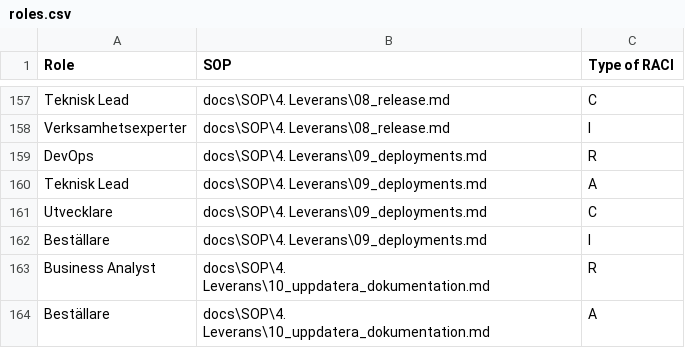
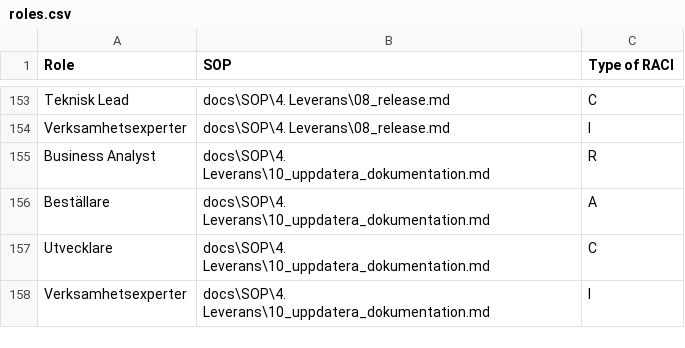
Before and after one commit to Riniga/valuestream-os, a CSV file: framework/standard/agents/roles.csv, drawn as a sheet; only a part is shown, gaps mark what is left out; the shorter side is filled out with more unchanged rows; removed rows and columns are numbered as before the commit, all else as after; the diff covers the shown part only; the diff names each change by its address in the sheet, - before the commit and + after, or states it on an @@ line.

```diff
--- a/framework/standard/agents/roles.csv
+++ b/framework/standard/agents/roles.csv
-row 159: DevOps | docs\SOP\4. Leverans\09_deployments.md | R
-row 160: Teknisk Lead | docs\SOP\4. Leverans\09_deployments.md | A
-row 161: Utvecklare | docs\SOP\4. Leverans\09_deployments.md | C
-row 162: Beställare | docs\SOP\4. Leverans\09_deployments.md | I
```
Also changed, not shown: 1 added row and 13 removed rows elsewhere in this file, framework/standard/artifacts/Artifacts.csv, 15 other files.
